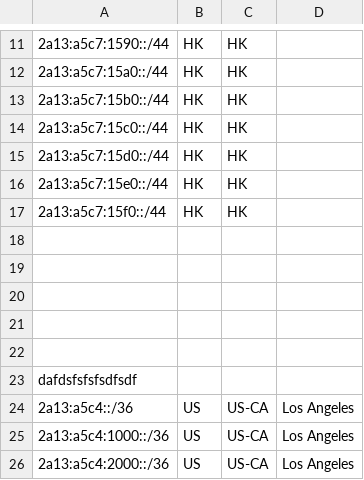
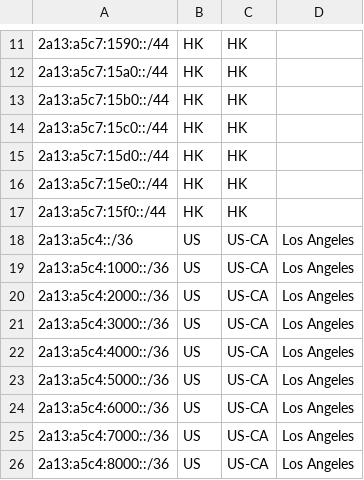
Before and after one commit to feat233/Geofeed, a CSV file: geofeed.csv, drawn as a sheet; only a part is shown, gaps mark what is left out; the shorter side is filled out with more unchanged rows.

Commit message:
Update geofeed.csv

```diff
--- a/geofeed.csv
+++ b/geofeed.csv
@@ -17,8 +17,2 @@
 2a13:a5c7:15f0::/44,HK,HK,
-
-
-
-
-
-dafdsfsfsfsdfsdf
 2a13:a5c4::/36,US,US-CA,Los Angeles
```
